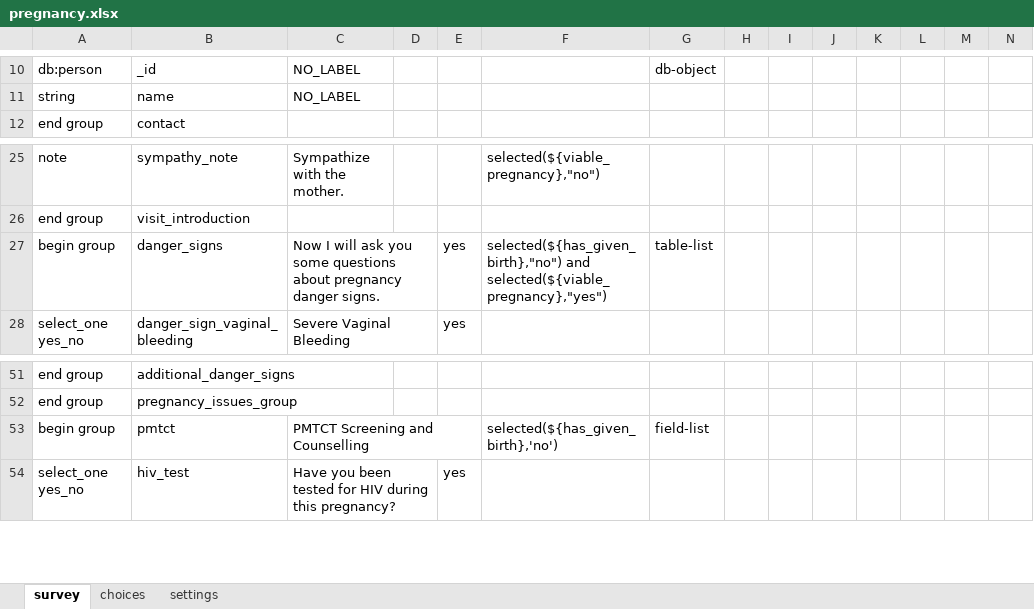
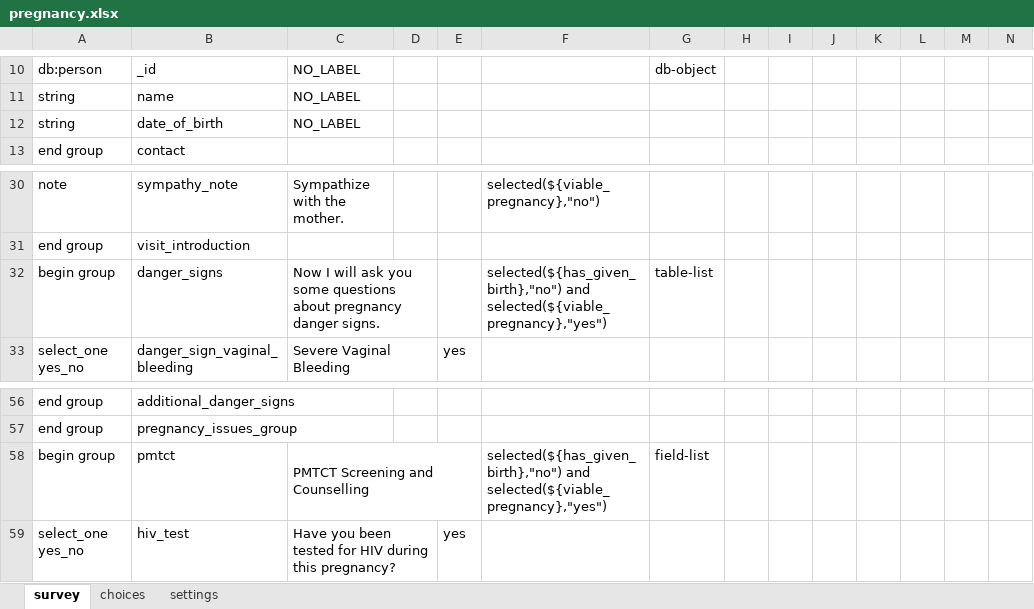
Before and after one commit to sookwalinga/cht-core, an Excel workbook: forms/app/pregnancy.xlsx, sheet survey, drawn as a sheet; only a part is shown, gaps mark what is left out; values as stored, in another font and other column widths than the file's, no borders; charts and pictures not drawn; addresses are those after the commit; rows hold the shown columns only; the diff covers the shown part only; the diff names each change by its address in the sheet, - before the commit and + after, or states it on an @@ line.

```diff
--- a/forms/app/pregnancy.xlsx (sheet survey)
+++ b/forms/app/pregnancy.xlsx (sheet survey)
+row 12: string | date_of_birth | NO_LABEL
-E32: yes
+E32: (empty)
-F58: selected(${has_given_birth},'no')
+F58: selected(${has_given_birth},"no") and selected(${viable_pregnancy},"yes")
```
Also changed, not shown: 23 added rows elsewhere in this sheet, 1 other file.
